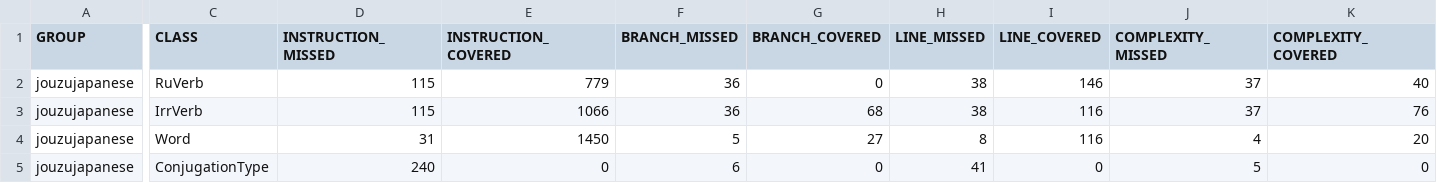
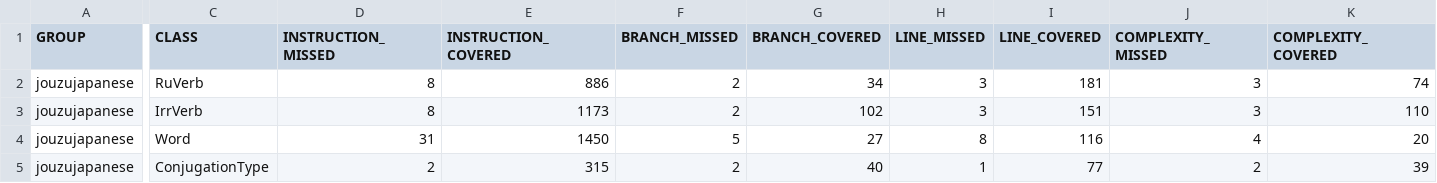
Before and after one commit to BlueBearon/JouzuJapanese, a CSV file: jouzujapanese/target/site/jacoco/jacoco.csv, drawn as a sheet; only a part is shown, gaps mark what is left out; the diff covers the shown part only; the diff names each change by its address in the sheet, - before the commit and + after, or states it on an @@ line.

```diff
--- a/jouzujapanese/target/site/jacoco/jacoco.csv
+++ b/jouzujapanese/target/site/jacoco/jacoco.csv
-D2:D3 (INSTRUCTION_MISSED): 115
+D2:D3 (INSTRUCTION_MISSED): 8
-E2 (INSTRUCTION_COVERED): 779
+E2 (INSTRUCTION_COVERED): 886
-F2:F3 (BRANCH_MISSED): 36
+F2:F3 (BRANCH_MISSED): 2
-G2 (BRANCH_COVERED): 0
+G2 (BRANCH_COVERED): 34
-H2:H3 (LINE_MISSED): 38
+H2:H3 (LINE_MISSED): 3
-I2 (LINE_COVERED): 146
+I2 (LINE_COVERED): 181
-J2:J3 (COMPLEXITY_MISSED): 37
+J2:J3 (COMPLEXITY_MISSED): 3
-K2 (COMPLEXITY_COVERED): 40
+K2 (COMPLEXITY_COVERED): 74
-E3 (INSTRUCTION_COVERED): 1066
+E3 (INSTRUCTION_COVERED): 1173
-G3 (BRANCH_COVERED): 68
+G3 (BRANCH_COVERED): 102
-I3 (LINE_COVERED): 116
+I3 (LINE_COVERED): 151
-K3 (COMPLEXITY_COVERED): 76
+K3 (COMPLEXITY_COVERED): 110
-D5 (INSTRUCTION_MISSED): 240
+D5 (INSTRUCTION_MISSED): 2
-E5 (INSTRUCTION_COVERED): 0
+E5 (INSTRUCTION_COVERED): 315
-F5 (BRANCH_MISSED): 6
+F5 (BRANCH_MISSED): 2
-G5 (BRANCH_COVERED): 0
+G5 (BRANCH_COVERED): 40
-H5 (LINE_MISSED): 41
+H5 (LINE_MISSED): 1
-I5 (LINE_COVERED): 0
+I5 (LINE_COVERED): 77
-J5 (COMPLEXITY_MISSED): 5
+J5 (COMPLEXITY_MISSED): 2
-K5 (COMPLEXITY_COVERED): 0
+K5 (COMPLEXITY_COVERED): 39
```
Also changed, not shown: 2 added rows, 1 removed row and 22 edited cells elsewhere in this file, 48 other files.
